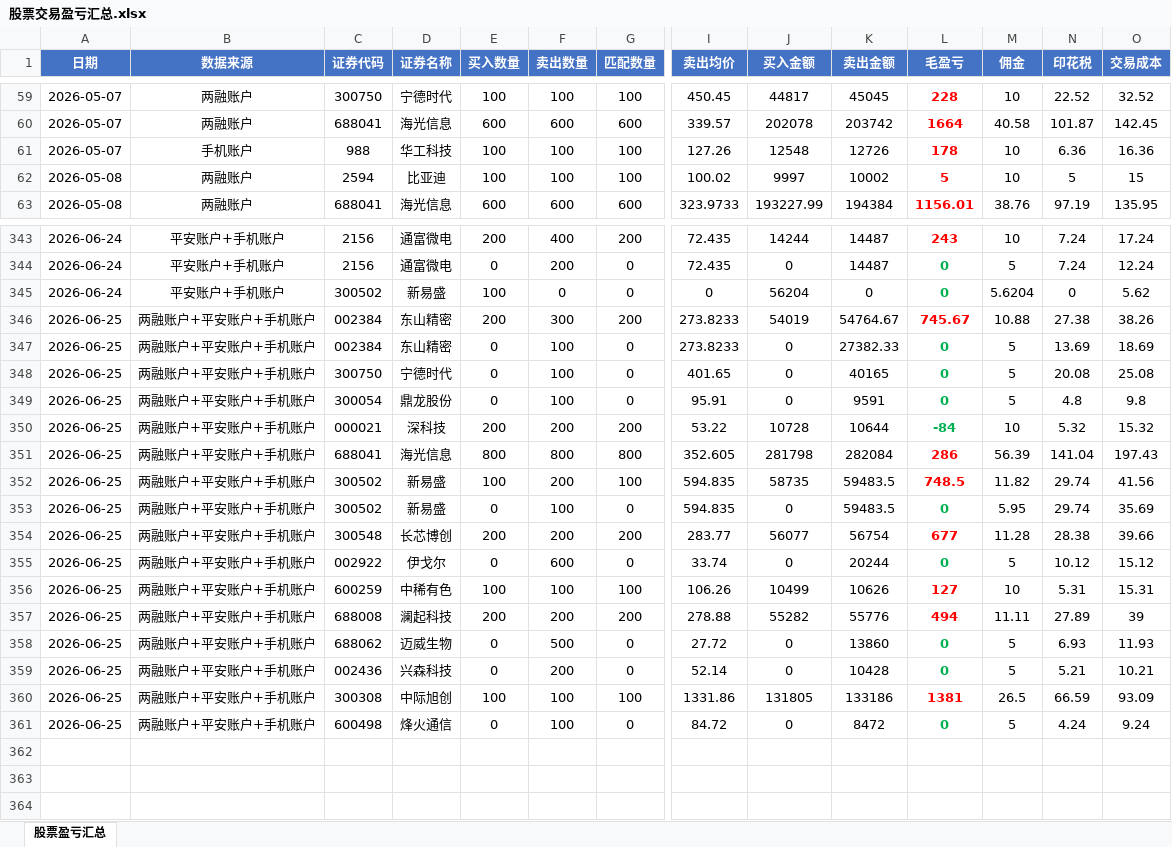
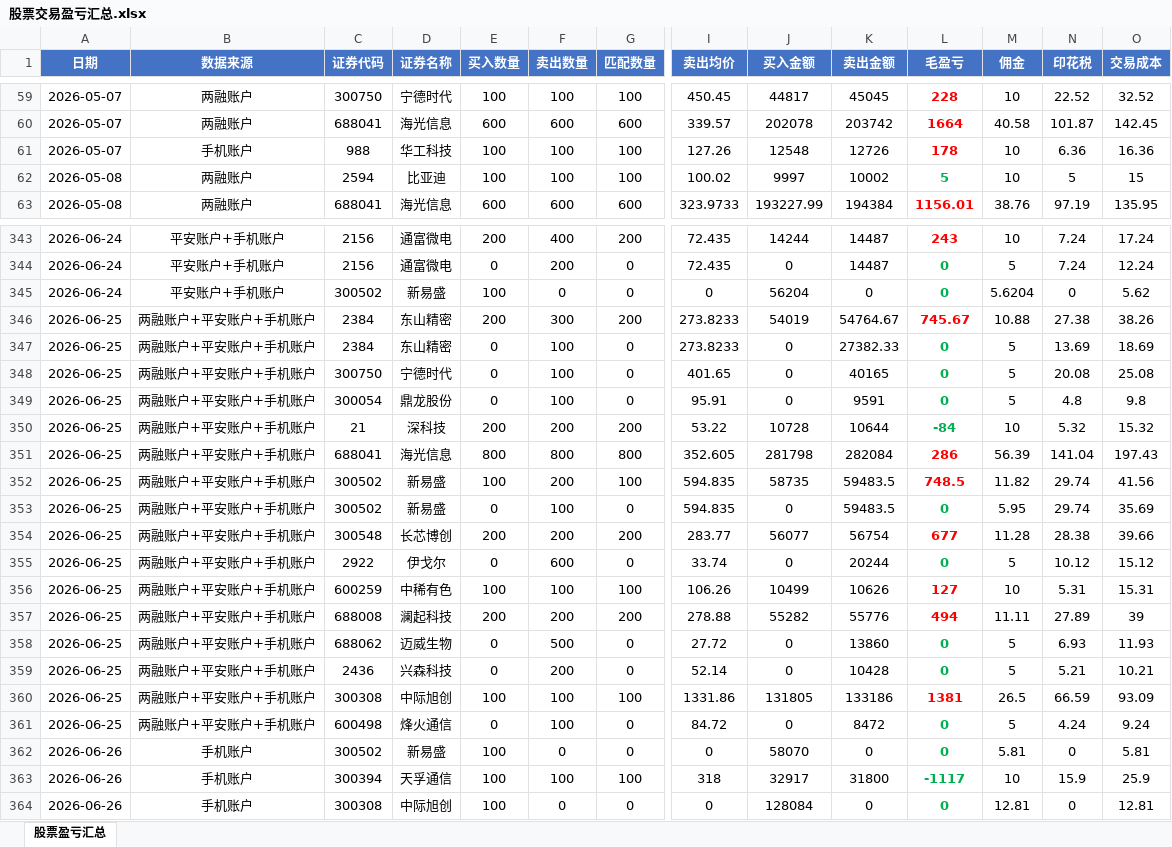
Before and after one commit to ooojedyooo/short-term-trading, an Excel workbook: 股票交易盈亏汇总.xlsx, sheet 股票盈亏汇总, drawn as a sheet; only a part is shown, gaps mark what is left out; values as stored, in another font and other column widths than the file's, no borders; rows hold the shown columns only; the diff names each change by its address in the sheet, - before the commit and + after, or states it on an @@ line.

Commit message:
2026-06-26 手机账户分析（修正）：天孚通信-1142.90 新易盛+中际旭创仅买入 净盈利-1161.52

```diff
--- a/股票交易盈亏汇总.xlsx (sheet 股票盈亏汇总)
+++ b/股票交易盈亏汇总.xlsx (sheet 股票盈亏汇总)
-L62 text colour: #FF0000
+L62 text colour: #00B050
-C346:C347 (证券代码): 002384
+C346:C347 (证券代码): 2384
-C350 (证券代码): 000021
+C350 (证券代码): 21
-C355 (证券代码): 002922
+C355 (证券代码): 2922
-C359 (证券代码): 002436
+C359 (证券代码): 2436
+row 362: 2026-06-26 | 手机账户 | 300502 | 新易盛 | 100 | 0 | 0 | 0 | 58070 | 0 | 0 | 5.81 | 0 | 5.81
+row 363: 2026-06-26 | 手机账户 | 300394 | 天孚通信 | 100 | 100 | 100 | 318 | 32917 | 31800 | -1117 | 10 | 15.9 | 25.9
+row 364: 2026-06-26 | 手机账户 | 300308 | 中际旭创 | 100 | 0 | 0 | 0 | 128084 | 0 | 0 | 12.81 | 0 | 12.81
```
Also changed, not shown: 3 other files.
